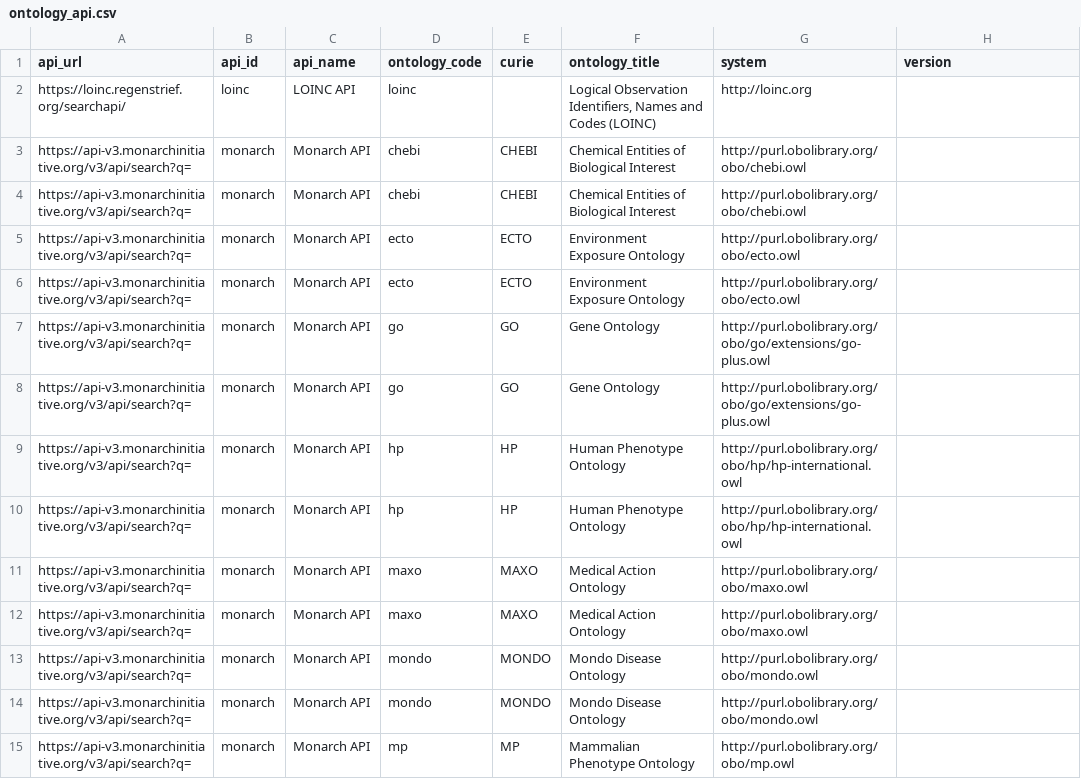
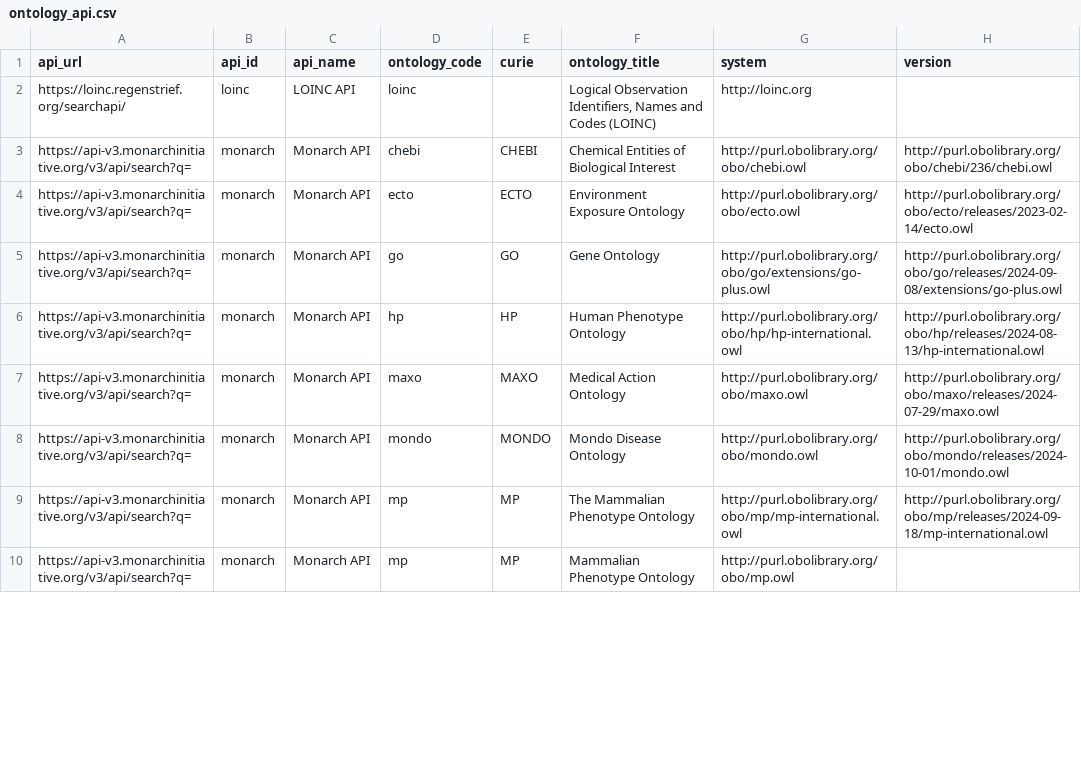
Before and after one commit to NIH-NCPI/locutus_utilities, a CSV file: data/ontology_api.csv, drawn as a sheet; only a part is shown; the diff covers the shown part only.

```diff
--- a/data/ontology_api.csv
+++ b/data/ontology_api.csv
@@ -2,14 +2,9 @@ api_url,api_id,api_name,ontology_code,curie,ontology_title,system,version
 https://loinc.regenstrief.org/searchapi/,loinc,LOINC API,loinc,,"Logical Observation Identifiers, Names and Codes (LOINC)",http://loinc.org,
-https://api-v3.monarchinitiative.org/v3/api/search?q=,monarch,Monarch API,chebi,CHEBI,Chemical Entities of Biological Interest,http://purl.obolibrary.org/obo/chebi.owl,
-https://api-v3.monarchinitiative.org/v3/api/search?q=,monarch,Monarch API,chebi,CHEBI,Chemical Entities of Biological Interest,http://purl.obolibrary.org/obo/chebi.owl,
-https://api-v3.monarchinitiative.org/v3/api/search?q=,monarch,Monarch API,ecto,ECTO,Environment Exposure Ontology,http://purl.obolibrary.org/obo/ecto.owl,
-https://api-v3.monarchinitiative.org/v3/api/search?q=,monarch,Monarch API,ecto,ECTO,Environment Exposure Ontology,http://purl.obolibrary.org/obo/ecto.owl,
-https://api-v3.monarchinitiative.org/v3/api/search?q=,monarch,Monarch API,go,GO,Gene Ontology,http://purl.obolibrary.org/obo/go/extensions/go-plus.owl,
-https://api-v3.monarchinitiative.org/v3/api/search?q=,monarch,Monarch API,go,GO,Gene Ontology,http://purl.obolibrary.org/obo/go/extensions/go-plus.owl,
-https://api-v3.monarchinitiative.org/v3/api/search?q=,monarch,Monarch API,hp,HP,Human Phenotype Ontology,http://purl.obolibrary.org/obo/hp/hp-international.owl,
-https://api-v3.monarchinitiative.org/v3/api/search?q=,monarch,Monarch API,hp,HP,Human Phenotype Ontology,http://purl.obolibrary.org/obo/hp/hp-international.owl,
-https://api-v3.monarchinitiative.org/v3/api/search?q=,monarch,Monarch API,maxo,MAXO,Medical Action Ontology,http://purl.obolibrary.org/obo/maxo.owl,
-https://api-v3.monarchinitiative.org/v3/api/search?q=,monarch,Monarch API,maxo,MAXO,Medical Action Ontology,http://purl.obolibrary.org/obo/maxo.owl,
-https://api-v3.monarchinitiative.org/v3/api/search?q=,monarch,Monarch API,mondo,MONDO,Mondo Disease Ontology,http://purl.obolibrary.org/obo/mondo.owl,
-https://api-v3.monarchinitiative.org/v3/api/search?q=,monarch,Monarch API,mondo,MONDO,Mondo Disease Ontology,http://purl.obolibrary.org/obo/mondo.owl,
+https://api-v3.monarchinitiative.org/v3/api/search?q=,monarch,Monarch API,chebi,CHEBI,Chemical Entities of Biological Interest,http://purl.obolibrary.org/obo/chebi.owl,http://purl.obolibrary.org/obo/chebi/236/chebi.owl
+https://api-v3.monarchinitiative.org/v3/api/search?q=,monarch,Monarch API,ecto,ECTO,Environment Exposure Ontology,http://purl.obolibrary.org/obo/ecto.owl,http://purl.obolibrary.org/obo/ecto/releases/2023-02-14/ecto.owl
+https://api-v3.monarchinitiative.org/v3/api/search?q=,monarch,Monarch API,go,GO,Gene Ontology,http://purl.obolibrary.org/obo/go/extensions/go-plus.owl,http://purl.obolibrary.org/obo/go/releases/2024-09-08/extensions/go-plus.owl
+https://api-v3.monarchinitiative.org/v3/api/search?q=,monarch,Monarch API,hp,HP,Human Phenotype Ontology,http://purl.obolibrary.org/obo/hp/hp-international.owl,http://purl.obolibrary.org/obo/hp/releases/2024-08-13/hp-international.owl
+https://api-v3.monarchinitiative.org/v3/api/search?q=,monarch,Monarch API,maxo,MAXO,Medical Action Ontology,http://purl.obolibrary.org/obo/maxo.owl,http://purl.obolibrary.org/obo/maxo/releases/2024-07-29/maxo.owl
+https://api-v3.monarchinitiative.org/v3/api/search?q=,monarch,Monarch API,mondo,MONDO,Mondo Disease Ontology,http://purl.obolibrary.org/obo/mondo.owl,http://purl.obolibrary.org/obo/mondo/releases/2024-10-01/mondo.owl
+https://api-v3.monarchinitiative.org/v3/api/search?q=,monarch,Monarch API,mp,MP,The Mammalian Phenotype Ontology,http://purl.obolibrary.org/obo/mp/mp-international.owl,http://purl.obolibrary.org/obo/mp/releases/2024-09-18/mp-international.owl
 https://api-v3.monarchinitiative.org/v3/api/search?q=,monarch,Monarch API,mp,MP,Mammalian Phenotype Ontology,http://purl.obolibrary.org/obo/mp.owl,
```
Also changed, not shown: 11 added rows, 4 removed rows and 4 edited cells elsewhere in this file, 10 other files.
